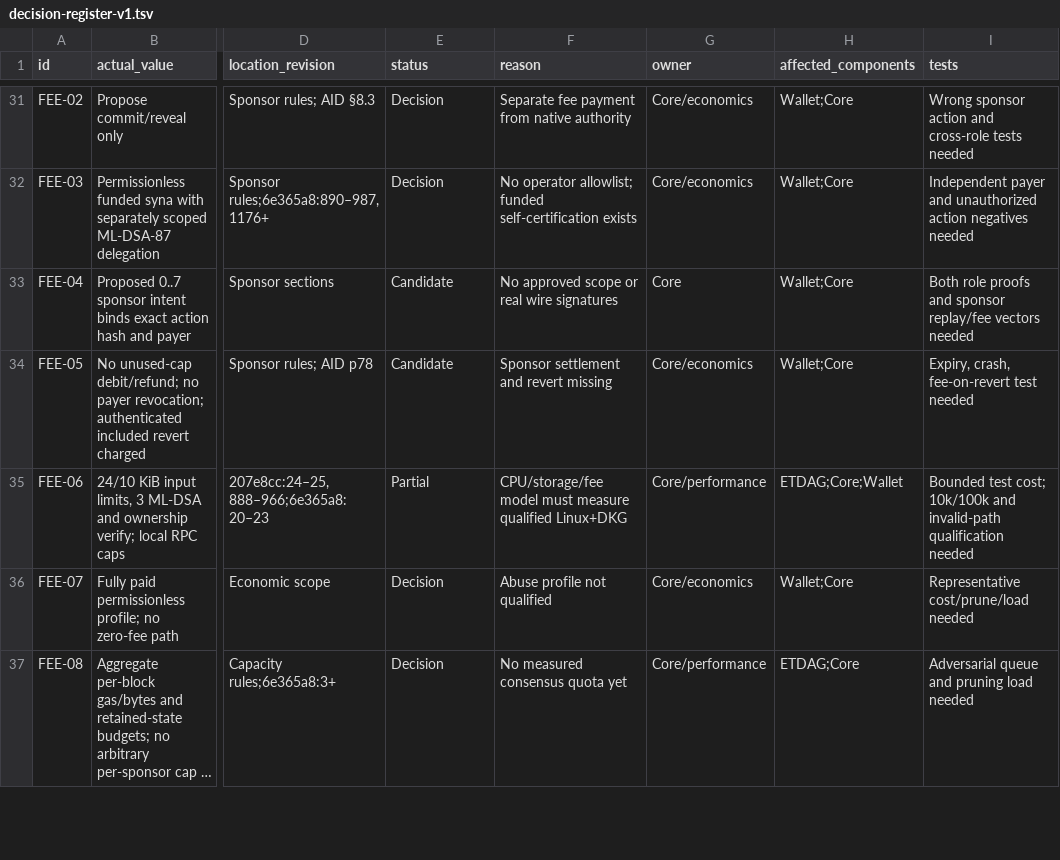
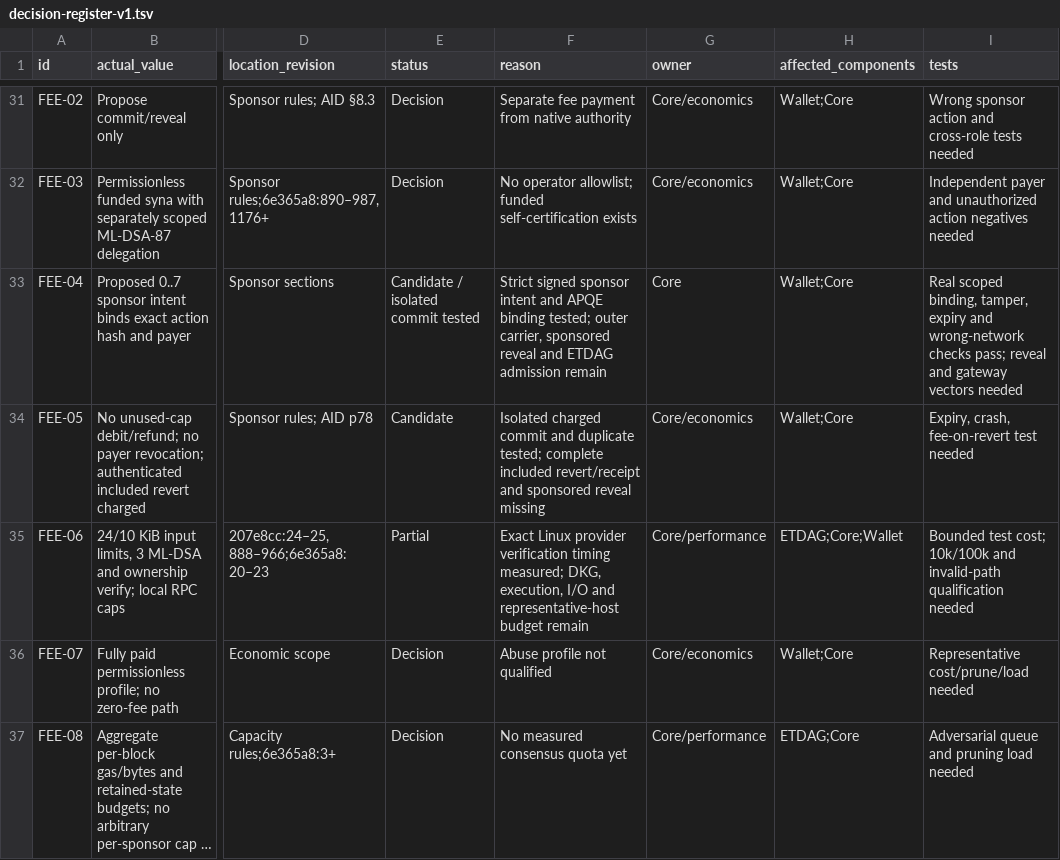
Before and after one commit to synergy-network-hq/testnet-v3, a TSV file: docs/protected-accounts-canary-v1/decision-register-v1.tsv, drawn as a sheet; only a part is shown, gaps mark what is left out; long unchanged cells end in …; the diff names each change by its address in the sheet, - before the commit and + after, or states it on an @@ line.

Commit message:
Verify and settle sponsored protected enrollment commits in engineering tests

```diff
--- a/docs/protected-accounts-canary-v1/decision-register-v1.tsv
+++ b/docs/protected-accounts-canary-v1/decision-register-v1.tsv
-E33 (status): Candidate
+E33 (status): Candidate / isolated commit tested
-F33 (reason): No approved scope or real wire signatures
+F33 (reason): Strict signed sponsor intent and APQE binding tested; outer carrier, sponsored reveal and ETDAG admission remain
-I33 (tests): Both role proofs and sponsor replay/fee vectors needed
+I33 (tests): Real scoped binding, tamper, expiry and wrong-network checks pass; reveal and gateway vectors needed
-F34 (reason): Sponsor settlement and revert missing
+F34 (reason): Isolated charged commit and duplicate tested; complete included revert/receipt and sponsored reveal missing
-F35 (reason): CPU/storage/fee model must measure qualified Linux+DKG
+F35 (reason): Exact Linux provider verification timing measured; DKG, execution, I/O and representative-host budget remain
```
Also changed, not shown: 4 other files.
